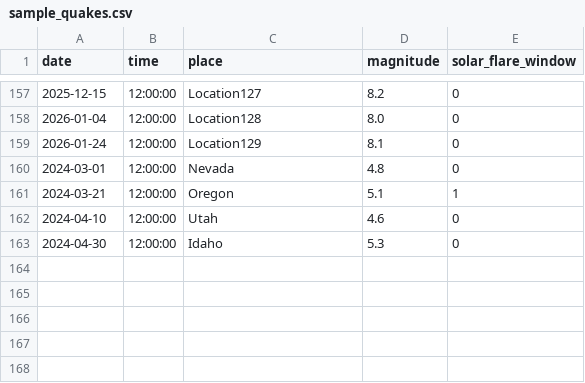
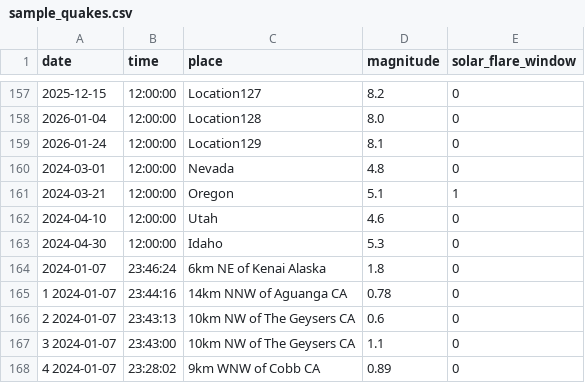
Before and after one commit to mamaofthree579-ship-it/Earthquake-algorithm-, a CSV file: data/sample_quakes.csv, drawn as a sheet; only a part is shown, gaps mark what is left out; the diff names each change by its address in the sheet, - before the commit and + after, or states it on an @@ line.

Commit message:
Update sample_quakes.csv

```diff
--- a/data/sample_quakes.csv
+++ b/data/sample_quakes.csv
+row 164: 2024-01-07 | 23:46:24 | 6km NE of Kenai Alaska | 1.8 | 0
+row 165: 1 2024-01-07 | 23:44:16 | 14km NNW of Aguanga CA | 0.78 | 0
+row 166: 2 2024-01-07 | 23:43:13 | 10km NW of The Geysers CA | 0.6 | 0
+row 167: 3 2024-01-07 | 23:43:00 | 10km NW of The Geysers CA | 1.1 | 0
+row 168: 4 2024-01-07 | 23:28:02 | 9km WNW of Cobb CA | 0.89 | 0
```
